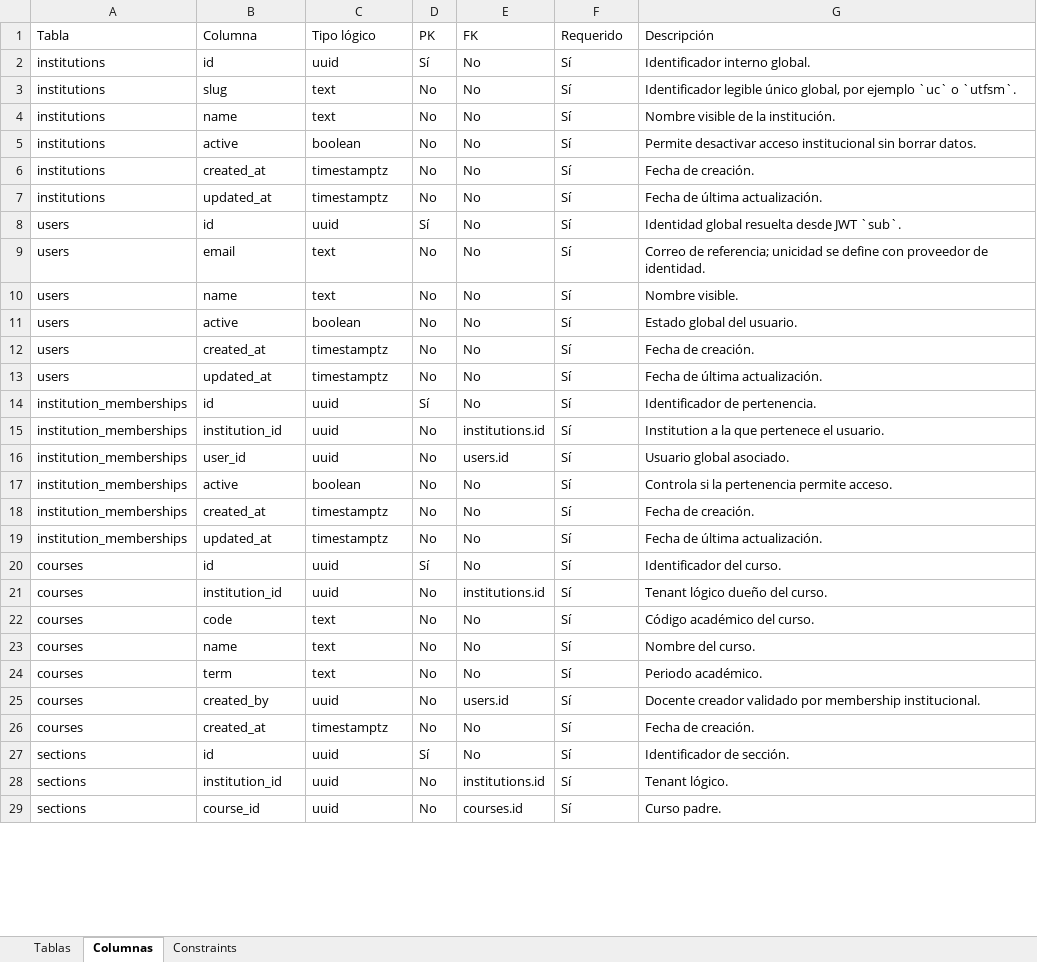
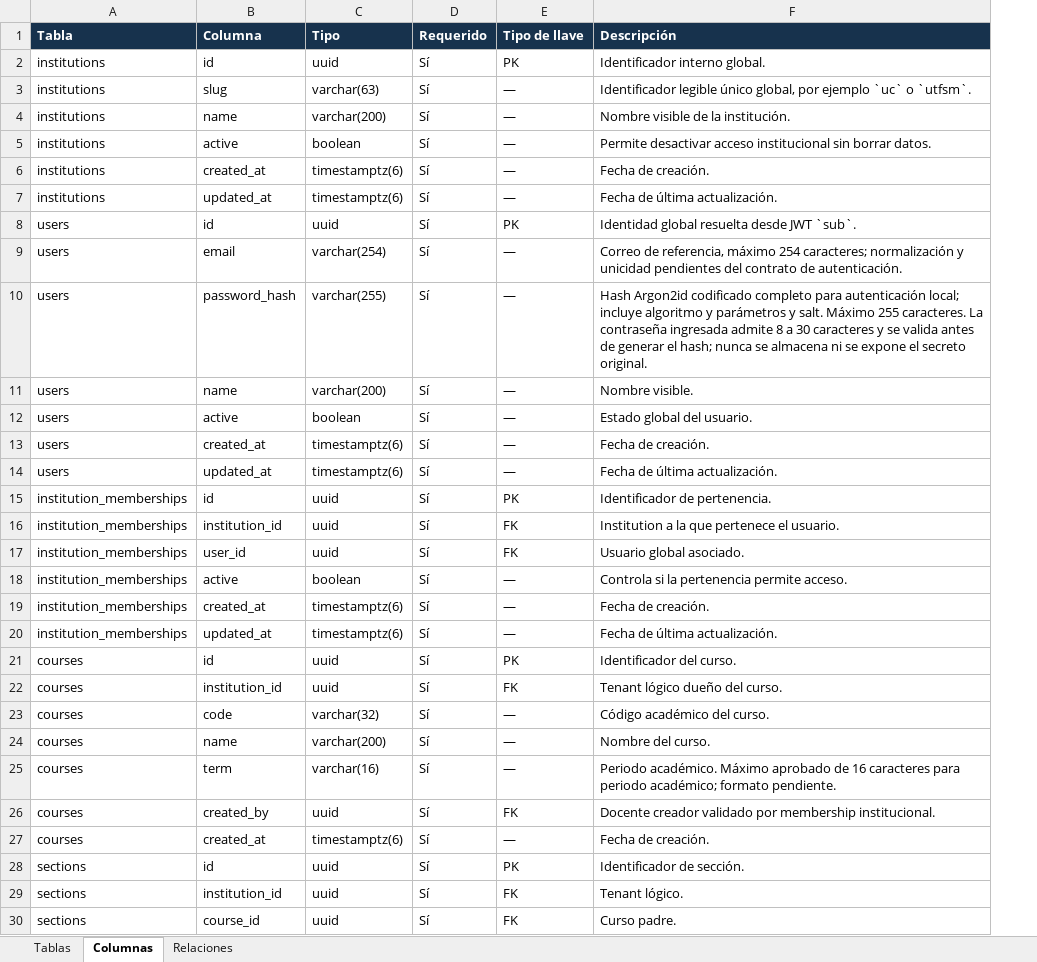
Before and after one commit to dvillas28/lock-in-team-iic3143-202602, an Excel workbook: docs/deliveries/2/data-catalog/academix-data-catalog.xlsx, sheet Columnas, drawn as a sheet; only a part is shown; values as stored, in another font and other column widths than the file's, no borders; table styles not drawn; removed rows and columns are numbered as before the commit, all else as after; the diff covers the shown part only; the diff names each change by its address in the sheet, - before the commit and + after, or states it on an @@ line.

Commit message:
docs: completar ER y acotar tipos del catálogo (#42)
* docs: complete ER and simplify data catalog

* docs: bound text fields in data model

```diff
--- a/docs/deliveries/2/data-catalog/academix-data-catalog.xlsx (sheet Columnas)
+++ b/docs/deliveries/2/data-catalog/academix-data-catalog.xlsx (sheet Columnas)
-sheet tab: Constraints
+sheet tab: Relaciones
-column D (PK), rows 2-29: Sí | No | No | No | No | No | Sí | No | No | No | No | No | Sí | No | No | No | No | No | Sí | No | No | No | No | No | No | Sí | No | No
-column E (FK), rows 2-29: No | No | No | No | No | No | No | No | No | No | No | No | No | institutions.id | users.id | No | No | No | No | institutions.id | No | No | No | users.id | No | No | institutions.id | courses.id
+column E (Tipo de llave), rows 2-9: PK | — | — | — | — | — | PK | —; rows 11-30: — | — | — | — | PK | FK | FK | — | — | — | PK | FK | — | — | — | FK | — | PK | FK | FK
@@ A1:C1 fill: none → #17324D, bold: off → on, text colour: black → #FFFFFF @@
-C1: Tipo lógico
+C1: Tipo
@@ D1 fill: none → #17324D, bold: off → on, text colour: black → #FFFFFF @@
@@ F1 fill: none → #17324D, bold: off → on, text colour: black → #FFFFFF @@
-C3 (Tipo): text
+C3 (Tipo): varchar(63)
-C4 (Tipo): text
+C4 (Tipo): varchar(200)
-C6:C7 (Tipo): timestamptz
+C6:C7 (Tipo): timestamptz(6)
-C9 (Tipo): text
+C9 (Tipo): varchar(254)
-F9 (Descripción): Correo de referencia; unicidad se define con proveedor de identidad.
+F9 (Descripción): Correo de referencia, máximo 254 caracteres; normalización y unicidad pendientes del contrato de autenticación.
+row 10: users | password_hash | varchar(255) | Sí | — | Hash Argon2id codificado completo para autenticación local; incluye algoritmo y parámetros y salt. Máximo 255 caracteres. La contraseña ingresada admite 8 a 30 caracteres y se valida antes de generar el hash; nunca se almacena ni se expone el secreto original.
-C11 (Tipo): text
+C11 (Tipo): varchar(200)
-C13:C14 (Tipo): timestamptz
+C13:C14 (Tipo): timestamptz(6)
-C19:C20 (Tipo): timestamptz
+C19:C20 (Tipo): timestamptz(6)
-C23 (Tipo): text
+C23 (Tipo): varchar(32)
-C24 (Tipo): text
+C24 (Tipo): varchar(200)
-C25 (Tipo): text
+C25 (Tipo): varchar(16)
-F25 (Descripción): Periodo académico.
+F25 (Descripción): Periodo académico. Máximo aprobado de 16 caracteres para periodo académico; formato pendiente.
-C27 (Tipo): timestamptz
+C27 (Tipo): timestamptz(6)
```
Also changed, not shown: 50 edited cells elsewhere in this sheet, sheet Relaciones, sheet Tablas, 10 other files.
